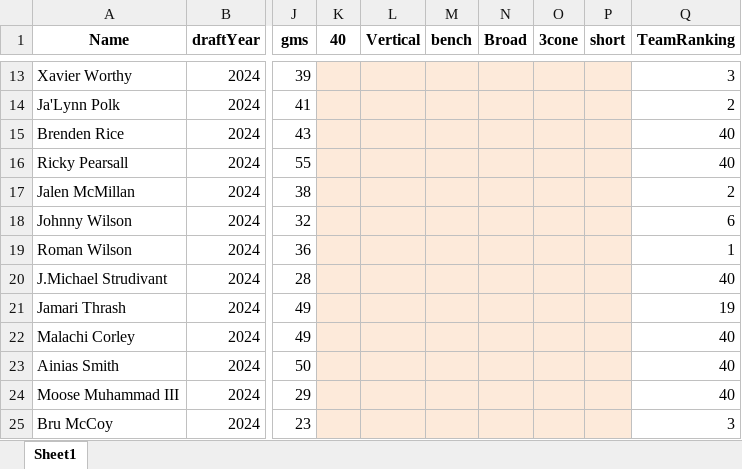
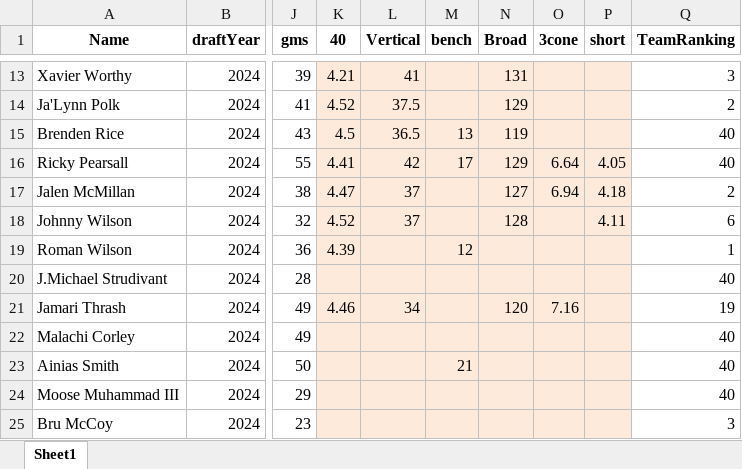
Before and after one commit to vwnorris/DraftPredictor, an Excel workbook: data/rookies.xlsx, sheet Sheet1, drawn as a sheet; only a part is shown, gaps mark what is left out; values as stored, in another font and other column widths than the file's, no borders; the diff covers the shown part only; the diff names each change by its address in the sheet, - before the commit and + after, or states it on an @@ line.

```diff
--- a/data/rookies.xlsx (sheet Sheet1)
+++ b/data/rookies.xlsx (sheet Sheet1)
-K13 (40): (empty)
+K13 (40): 4.21
-L13 (Vertical): (empty)
+L13 (Vertical): 41
-N13 (Broad): (empty)
+N13 (Broad): 131
-K14 (40): (empty)
+K14 (40): 4.52
-L14 (Vertical): (empty)
+L14 (Vertical): 37.5
-N14 (Broad): (empty)
+N14 (Broad): 129
-K15 (40): (empty)
+K15 (40): 4.5
-L15 (Vertical): (empty)
+L15 (Vertical): 36.5
-M15 (bench): (empty)
+M15 (bench): 13
-N15 (Broad): (empty)
+N15 (Broad): 119
-K16 (40): (empty)
+K16 (40): 4.41
-L16 (Vertical): (empty)
+L16 (Vertical): 42
-M16 (bench): (empty)
+M16 (bench): 17
-N16 (Broad): (empty)
+N16 (Broad): 129
-O16 (3cone): (empty)
+O16 (3cone): 6.64
-P16 (short): (empty)
+P16 (short): 4.05
-K17 (40): (empty)
+K17 (40): 4.47
-L17:L18 (Vertical): (empty)
+L17:L18 (Vertical): 37
-N17 (Broad): (empty)
+N17 (Broad): 127
-O17 (3cone): (empty)
+O17 (3cone): 6.94
-P17 (short): (empty)
+P17 (short): 4.18
-K18 (40): (empty)
+K18 (40): 4.52
-N18 (Broad): (empty)
+N18 (Broad): 128
-P18 (short): (empty)
+P18 (short): 4.11
-K19 (40): (empty)
+K19 (40): 4.39
-M19 (bench): (empty)
+M19 (bench): 12
-K21 (40): (empty)
+K21 (40): 4.46
-L21 (Vertical): (empty)
+L21 (Vertical): 34
-N21 (Broad): (empty)
+N21 (Broad): 120
-O21 (3cone): (empty)
+O21 (3cone): 7.16
-M23 (bench): (empty)
+M23 (bench): 21
```
Also changed, not shown: 1 added row and 56 edited cells elsewhere in this sheet, data/activeStatsFilled.xlsx, data/rookiesFilled.xlsx, 4 other files.
